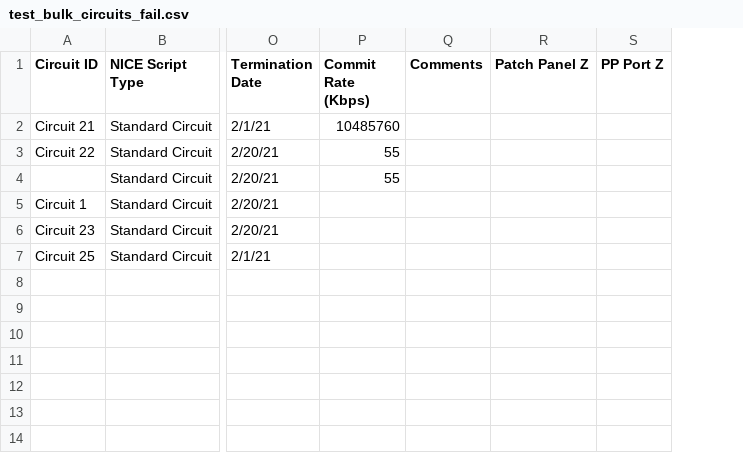
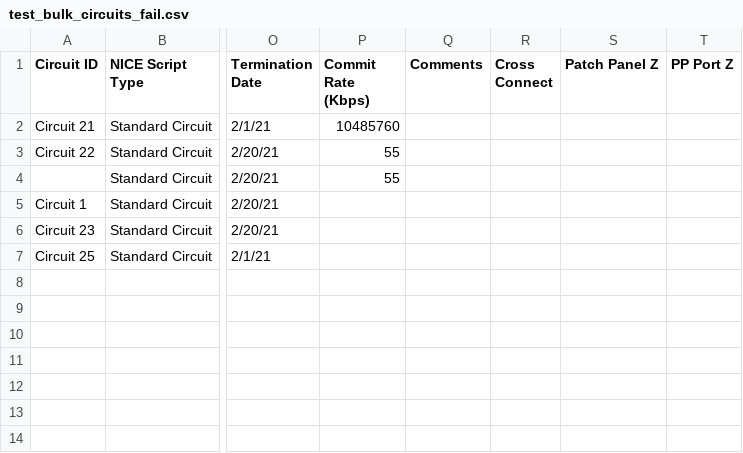
Before and after one commit to nopg/netbox_custom_scripts, a CSV file: test_csvs/test_bulk_circuits_fail.csv, drawn as a sheet; only a part is shown, gaps mark what is left out; the diff names each change by its address in the sheet, - before the commit and + after, or states it on an @@ line.

```diff
--- a/test_csvs/test_bulk_circuits_fail.csv
+++ b/test_csvs/test_bulk_circuits_fail.csv
+column R (Cross Connect), empty
```
Also changed, not shown: test_csvs/gui_bulk_circuits_test.csv, test_csvs/test_bulk_circuits.csv, 3 other files.
